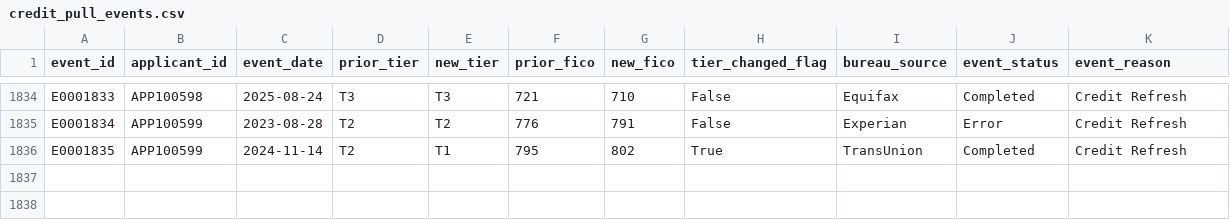
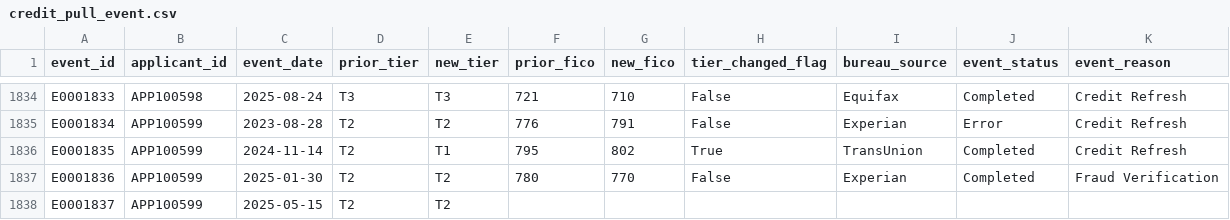
Before and after one commit to Wenting-Hou/FinTech-Credit-Loan-Review, a CSV file: data/structured/raw/credit_pull_event.csv (was data/structured/raw/credit_pull_events.csv), drawn as a sheet; only a part is shown, gaps mark what is left out.

Commit message:
updated the datasets and contract

```diff
--- a/data/structured/raw/credit_pull_events.csv
+++ b/data/structured/raw/credit_pull_event.csv
@@ -1836 +1836,3 @@ E0001834,APP100599,2023-08-28,T2,T2,776,791,False,Experian,Error,Credit Refresh
 E0001835,APP100599,2024-11-14,T2,T1,795,802,True,TransUnion,Completed,Credit Refresh
+E0001836,APP100599,2025-01-30,T2,T2,780,770,False,Experian,Completed,Fraud Verification
+E0001837,APP100599,2025-05-15,T2,T2
```
Also changed, not shown: data/structured/raw/loan_product.csv, 3 other files.
